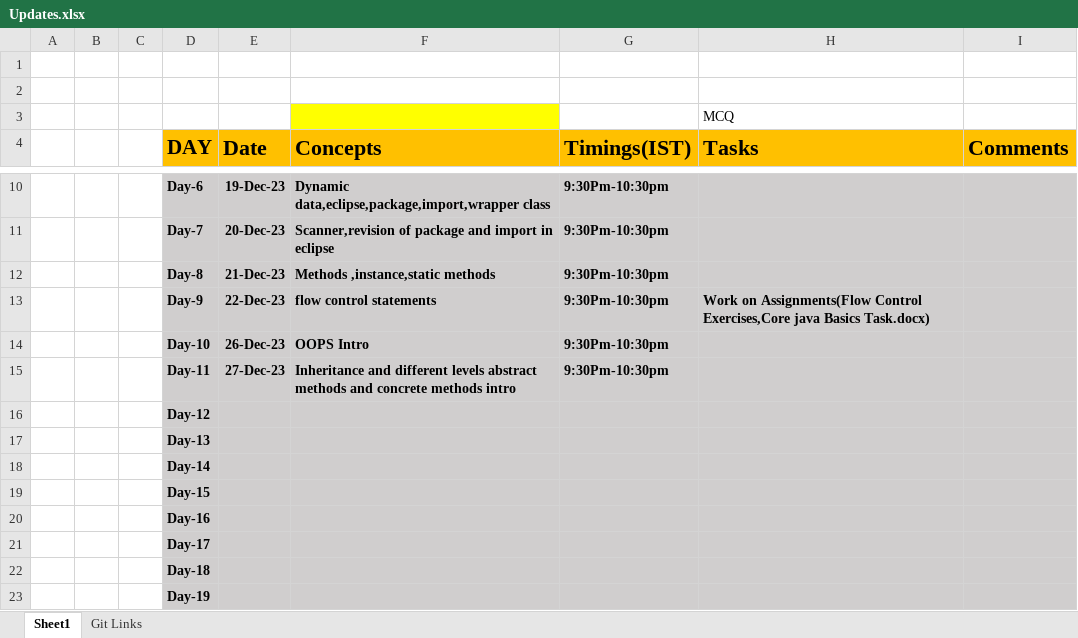
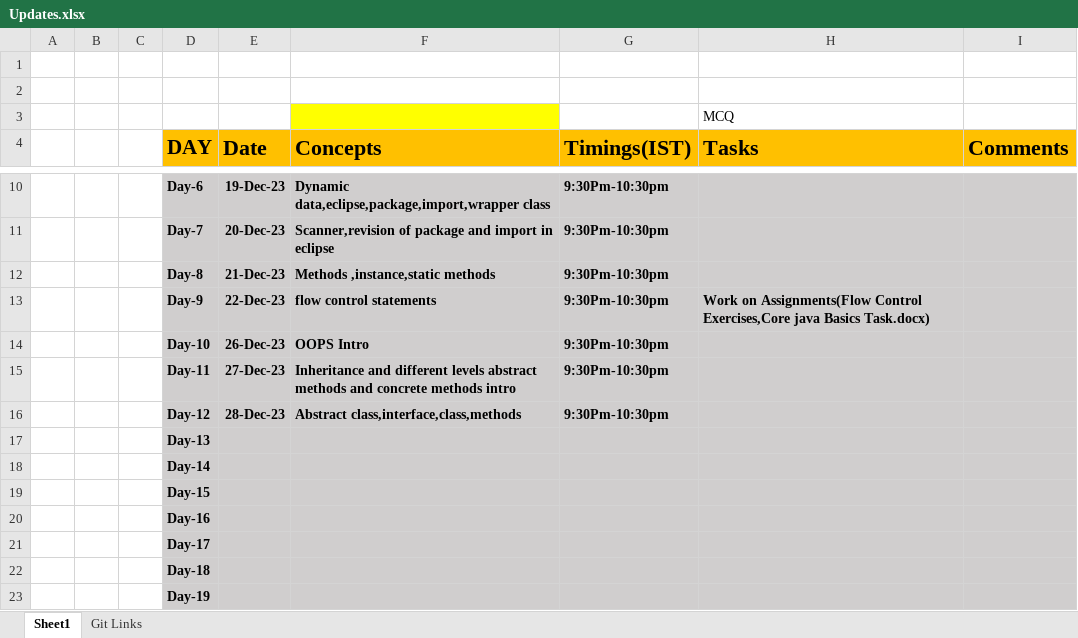
Before and after one commit to sandeepsomavarapu/OnlineTraining9_Dec_2023, an Excel workbook: Updates.xlsx, sheet Sheet1, drawn as a sheet; only a part is shown, gaps mark what is left out; values as stored, in another font and other column widths than the file's, no borders; removed rows and columns are numbered as before the commit, all else as after; the diff names each change by its address in the sheet, - before the commit and + after, or states it on an @@ line.

Commit message:
Abstraction and MI  28-12-2023

```diff
--- a/Updates.xlsx (sheet Sheet1)
+++ b/Updates.xlsx (sheet Sheet1)
-row 16:  |  |  | Day-12
+row 16:  |  |  | Day-12 | 28-Dec-23 | Abstract class,interface,class,methods | 9:30Pm-10:30pm
```
Also changed, not shown: 2 other files.
